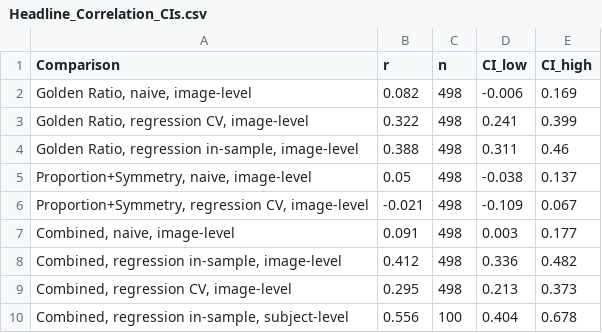
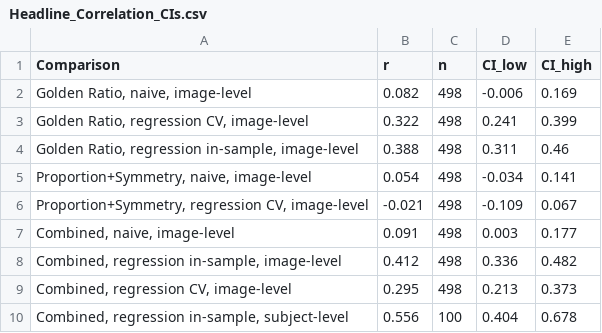
Before and after one commit to Arifur-Rahman37/golden-harmony-facial-scoring, a CSV file: data/processed/Headline_Correlation_CIs.csv, drawn as a sheet.

```diff
--- a/data/processed/Headline_Correlation_CIs.csv
+++ b/data/processed/Headline_Correlation_CIs.csv
@@ -4,3 +4,3 @@ Comparison,r,n,CI_low,CI_high
 "Golden Ratio, regression in-sample, image-level",0.388,498,0.311,0.46
-"Proportion+Symmetry, naive, image-level",0.05,498,-0.038,0.137
+"Proportion+Symmetry, naive, image-level",0.054,498,-0.034,0.141
 "Proportion+Symmetry, regression CV, image-level",-0.021,498,-0.109,0.067
```
Also changed, not shown: data/processed/Correlation_Results_Summary.csv, data/processed/Descriptive_Stats_Image_Level.csv, 5 other files.
